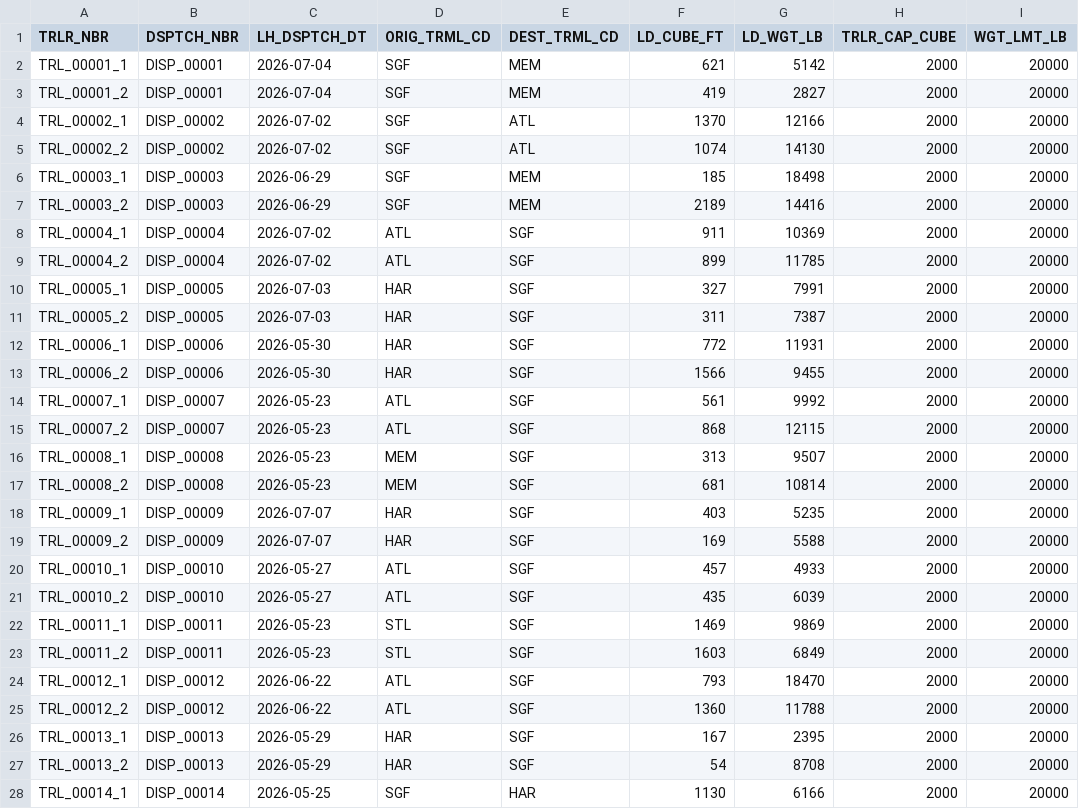
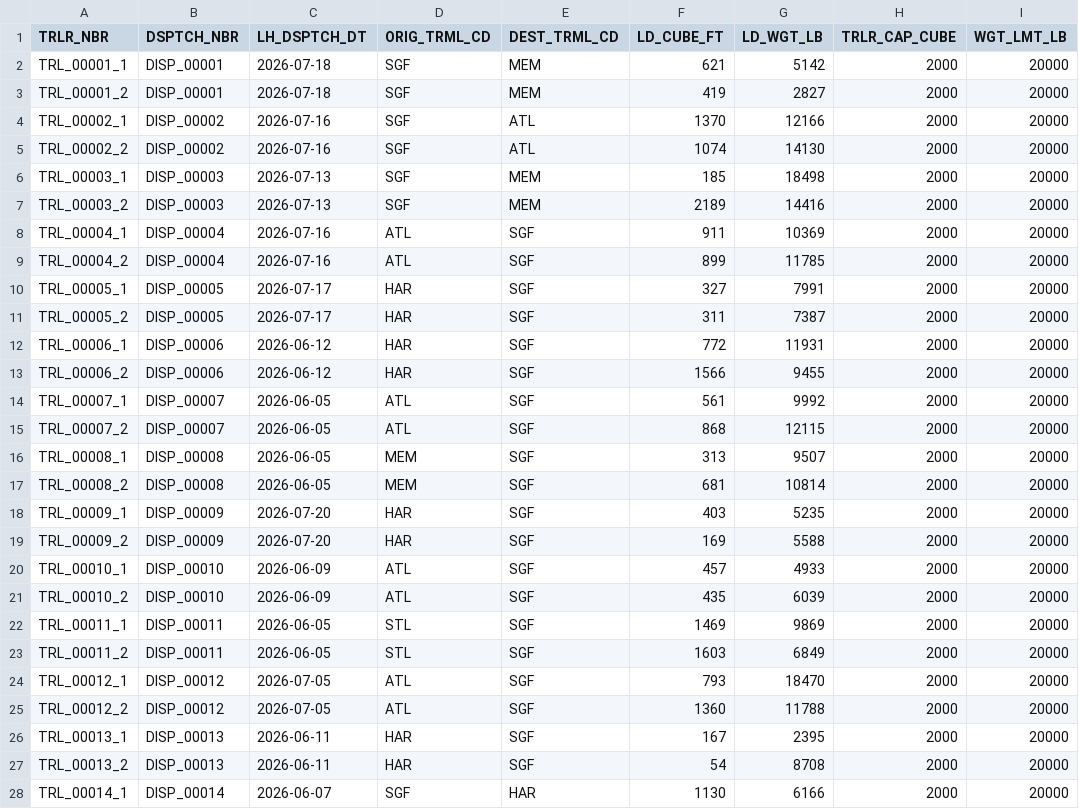
Before and after one commit to ankitsikka82/KPIs_Ontology_POC, a CSV file: cube_utilization.csv, drawn as a sheet; only a part is shown; the diff covers the shown part only; the diff names each change by its address in the sheet, - before the commit and + after, or states it on an @@ line.

```diff
--- a/cube_utilization.csv
+++ b/cube_utilization.csv
-C2:C3 (LH_DSPTCH_DT): 2026-07-04
+C2:C3 (LH_DSPTCH_DT): 2026-07-18
-C4:C5 (LH_DSPTCH_DT): 2026-07-02
+C4:C5 (LH_DSPTCH_DT): 2026-07-16
-C6:C7 (LH_DSPTCH_DT): 2026-06-29
+C6:C7 (LH_DSPTCH_DT): 2026-07-13
-C8:C9 (LH_DSPTCH_DT): 2026-07-02
+C8:C9 (LH_DSPTCH_DT): 2026-07-16
-C10:C11 (LH_DSPTCH_DT): 2026-07-03
+C10:C11 (LH_DSPTCH_DT): 2026-07-17
-C12:C13 (LH_DSPTCH_DT): 2026-05-30
+C12:C13 (LH_DSPTCH_DT): 2026-06-12
-C14:C17 (LH_DSPTCH_DT): 2026-05-23
+C14:C17 (LH_DSPTCH_DT): 2026-06-05
-C18:C19 (LH_DSPTCH_DT): 2026-07-07
+C18:C19 (LH_DSPTCH_DT): 2026-07-20
-C20:C21 (LH_DSPTCH_DT): 2026-05-27
+C20:C21 (LH_DSPTCH_DT): 2026-06-09
-C22:C23 (LH_DSPTCH_DT): 2026-05-23
+C22:C23 (LH_DSPTCH_DT): 2026-06-05
-C24:C25 (LH_DSPTCH_DT): 2026-06-22
+C24:C25 (LH_DSPTCH_DT): 2026-07-05
-C26:C27 (LH_DSPTCH_DT): 2026-05-29
+C26:C27 (LH_DSPTCH_DT): 2026-06-11
-C28 (LH_DSPTCH_DT): 2026-05-25
+C28 (LH_DSPTCH_DT): 2026-06-07
```
Also changed, not shown: 7 added rows and 1 edited cell elsewhere in this file, dispatches.csv, shipments.csv, 5 other files.
